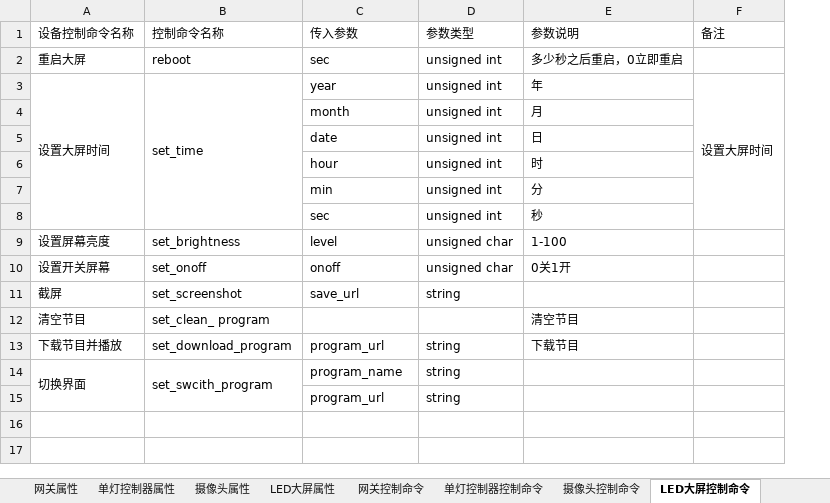
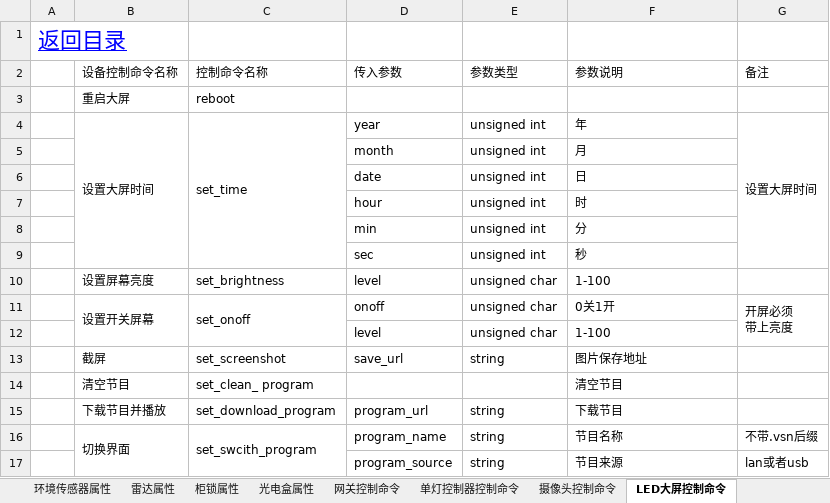
Before and after one commit to zhuhuazhen/test1, an Excel workbook: doc/盒子设备接入分析+规格/设备接入设计(1).xlsx, sheet LED大屏控制命令, drawn as a sheet; values as stored, in another font and other column widths than the file's, no borders; removed rows and columns are numbered as before the commit, all else as after; ↵ is a line break in a cell; the diff names each change by its address in the sheet, - before the commit and + after, or states it on an @@ line.

```diff
--- a/doc/盒子设备接入分析+规格/设备接入设计(1).xlsx (sheet LED大屏控制命令)
+++ b/doc/盒子设备接入分析+规格/设备接入设计(1).xlsx (sheet LED大屏控制命令)
+sheet tab: 环境传感器属性
+sheet tab: 雷达属性
+sheet tab: 柜锁属性
+sheet tab: 光电盒属性
+column A, empty
+row 1: 返回目录
-D3 (传入参数): sec
+D3 (传入参数): (empty)
-E3 (参数类型): unsigned int
+E3 (参数类型): (empty)
-F3 (参数说明): 多少秒之后重启，0立即重启
+F3 (参数说明): (empty)
+B11:B12 merged
+C11:C12 merged
-G11 (备注): (empty)
+G11 (备注): 开屏必须 ↵ 带上亮度
+G11:G12 merged
+row 12:  |  |  | level | unsigned char | 1-100
-F13 (参数说明): (empty)
+F13 (参数说明): 图片保存地址
-F16 (参数说明): (empty)
+F16 (参数说明): 节目名称
-G16 (备注): (empty)
+G16 (备注): 不带.vsn后缀
-row 15:  |  | program_url | string
+row 17:  |  |  | program_source | string | 节目来源 | lan或者usb
```
Also changed, not shown: sheet 网关属性, sheet LED大屏属性, sheet 摄像头控制命令, sheet 4设备类型代码, sheet 单灯控制器属性, sheet 2设备ID生成规则, 11 more sheets, other sheet tabs, charts or pictures, doc/PLC设备接入分析/PLC设备接入分析.xlsx, 33 other files.
